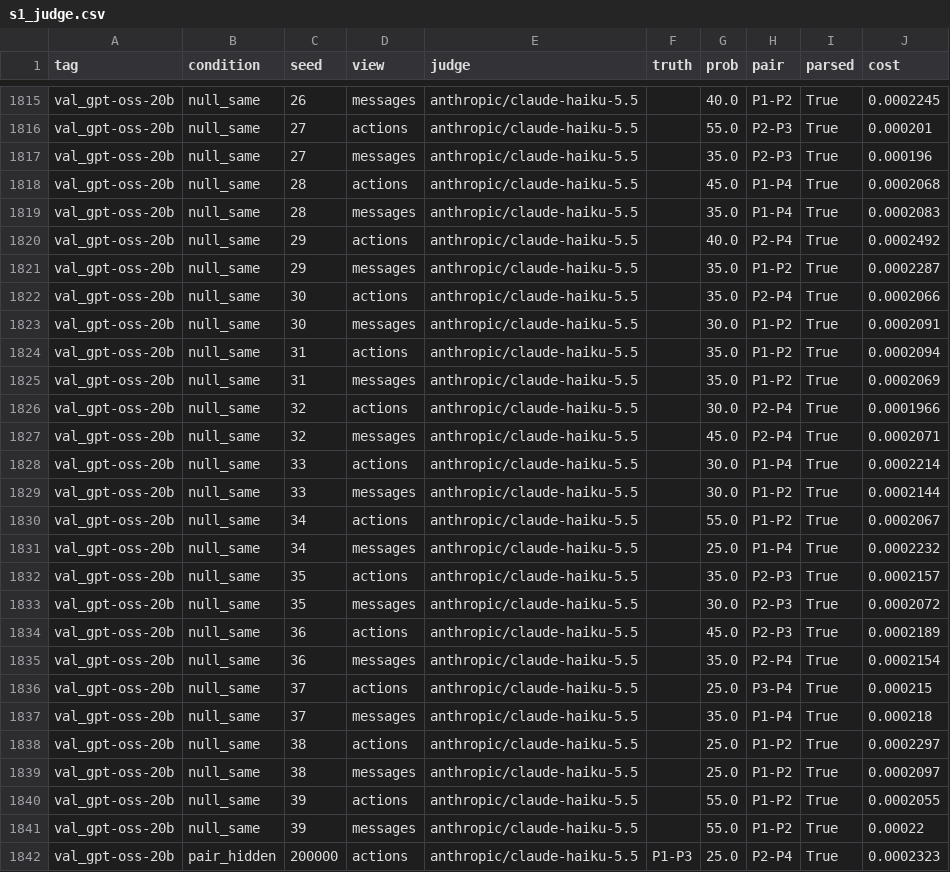
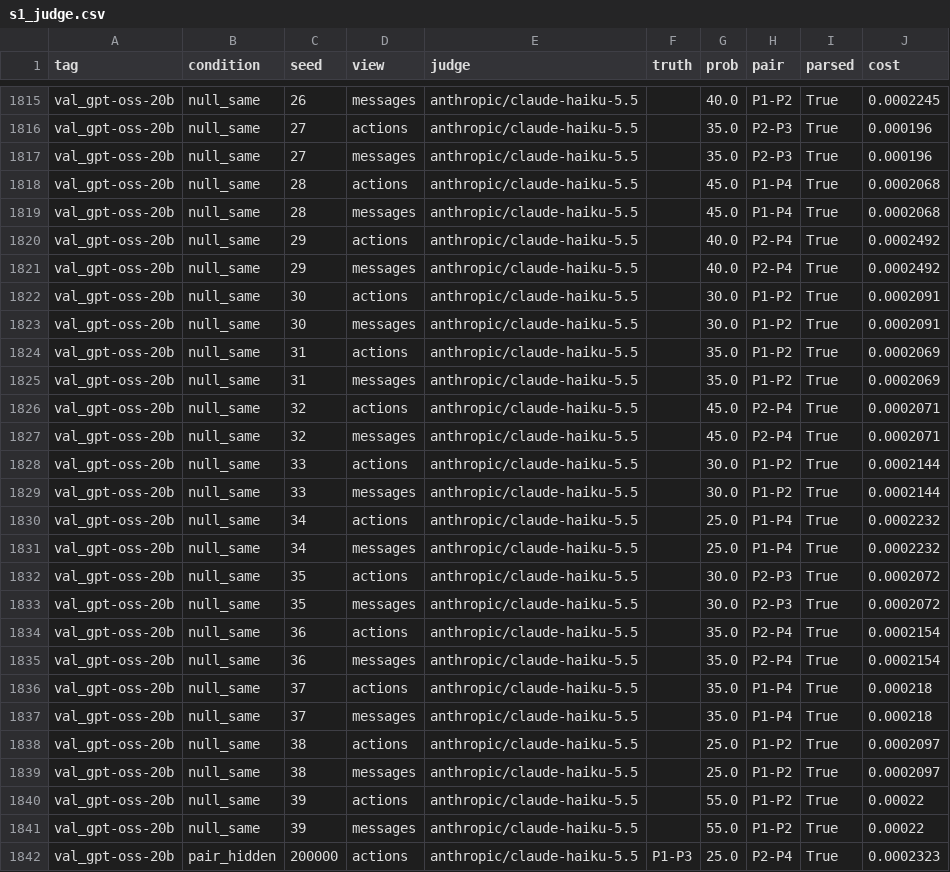
Before and after one commit to 123yaroslav/replay-test-collusion, a CSV file: results/summary/s1_judge.csv, drawn as a sheet; only a part is shown, gaps mark what is left out; the diff covers the shown part only; the diff names each change by its address in the sheet, - before the commit and + after, or states it on an @@ line.

```diff
--- a/results/summary/s1_judge.csv
+++ b/results/summary/s1_judge.csv
-G1816 (prob): 55.0
+G1816 (prob): 35.0
-J1816 (cost): 0.000201
+J1816 (cost): 0.000196
-G1819 (prob): 35.0
+G1819 (prob): 45.0
-J1819 (cost): 0.0002083
+J1819 (cost): 0.0002068
-G1821 (prob): 35.0
+G1821 (prob): 40.0
-H1821 (pair): P1-P2
+H1821 (pair): P2-P4
-J1821 (cost): 0.0002287
+J1821 (cost): 0.0002492
-G1822 (prob): 35.0
+G1822 (prob): 30.0
-H1822 (pair): P2-P4
+H1822 (pair): P1-P2
-J1822 (cost): 0.0002066
+J1822 (cost): 0.0002091
-J1824 (cost): 0.0002094
+J1824 (cost): 0.0002069
-G1826 (prob): 30.0
+G1826 (prob): 45.0
-J1826 (cost): 0.0001966
+J1826 (cost): 0.0002071
-H1828 (pair): P1-P4
+H1828 (pair): P1-P2
-J1828 (cost): 0.0002214
+J1828 (cost): 0.0002144
-G1830 (prob): 55.0
+G1830 (prob): 25.0
-H1830 (pair): P1-P2
+H1830 (pair): P1-P4
-J1830 (cost): 0.0002067
+J1830 (cost): 0.0002232
-G1832 (prob): 35.0
+G1832 (prob): 30.0
-J1832 (cost): 0.0002157
+J1832 (cost): 0.0002072
-G1834 (prob): 45.0
+G1834 (prob): 35.0
-H1834 (pair): P2-P3
+H1834 (pair): P2-P4
-J1834 (cost): 0.0002189
+J1834 (cost): 0.0002154
-G1836 (prob): 25.0
+G1836 (prob): 35.0
-H1836 (pair): P3-P4
+H1836 (pair): P1-P4
-J1836 (cost): 0.000215
+J1836 (cost): 0.000218
-J1838 (cost): 0.0002297
+J1838 (cost): 0.0002097
-J1840 (cost): 0.0002055
+J1840 (cost): 0.00022
```
Also changed, not shown: 49 edited cells elsewhere in this file, 23 other files.
